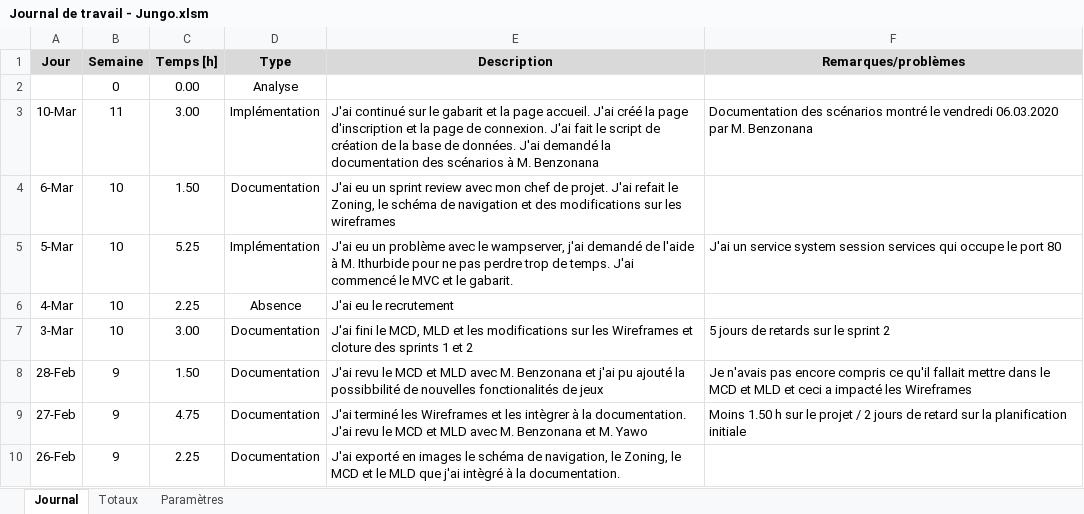
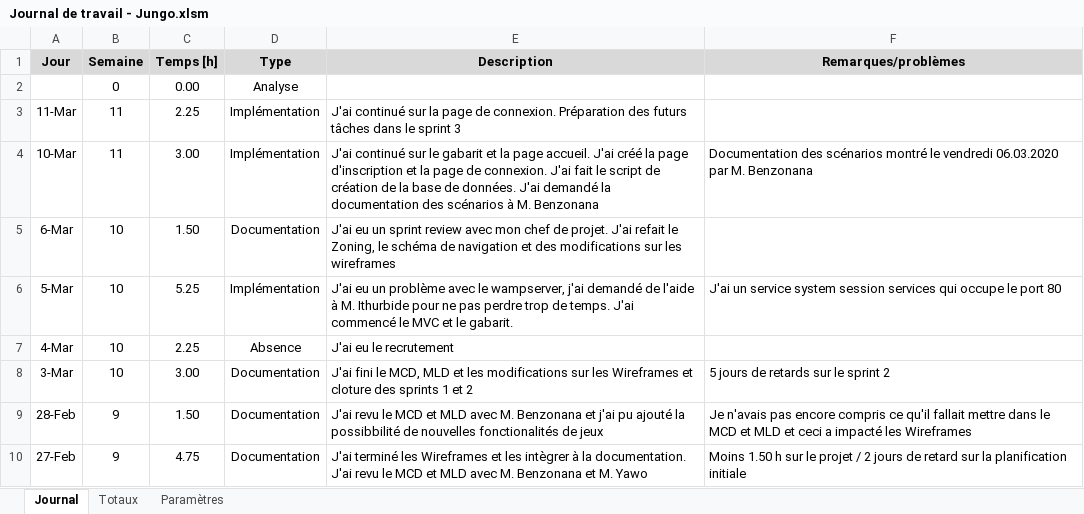
Before and after one commit to JeremyJungo/Multiplix, an Excel workbook: Documentation/Journal de travail - Jungo.xlsm, sheet Journal, drawn as a sheet; only a part is shown; the shorter side is filled out with more unchanged rows; values as stored, in another font and other column widths than the file's, no borders; charts and pictures not drawn; the diff names each change by its address in the sheet, - before the commit and + after, or states it on an @@ line.

Commit message:
J'ai continué sur la page du login

```diff
--- a/Documentation/Journal de travail - Jungo.xlsm (sheet Journal)
+++ b/Documentation/Journal de travail - Jungo.xlsm (sheet Journal)
+row 3: 11-Mar | 11 | 2.25 | Implémentation | J'ai continué sur la page de connexion. Préparation des futurs tâches dans le sprint 3
```
Also changed, not shown: 10 other files.
